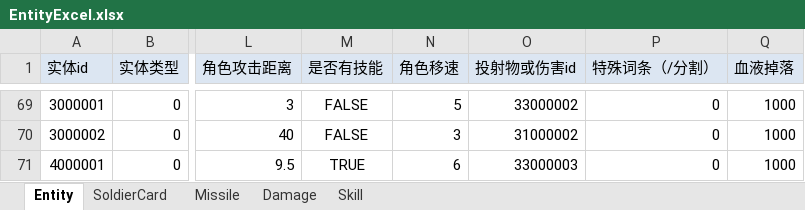
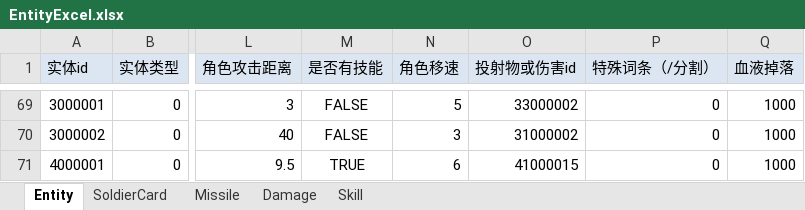
Before and after one commit to FURYDANCE/DemonOverwhelming, an Excel workbook: Assets/Resources/DataTables/EntityExcel.xlsx, sheet Entity, drawn as a sheet; only a part is shown, gaps mark what is left out; values as stored, in another font and other column widths than the file's, no borders; the diff names each change by its address in the sheet, - before the commit and + after, or states it on an @@ line.

```diff
--- a/Assets/Resources/DataTables/EntityExcel.xlsx (sheet Entity)
+++ b/Assets/Resources/DataTables/EntityExcel.xlsx (sheet Entity)
-O71 (投射物或伤害id): 33000003
+O71 (投射物或伤害id): 41000015
```
Also changed, not shown: 18 other files.
